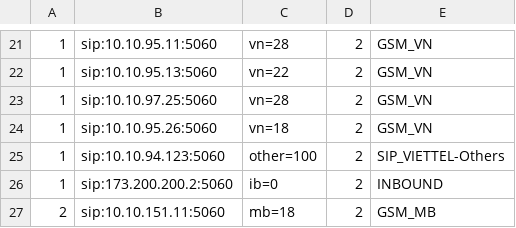
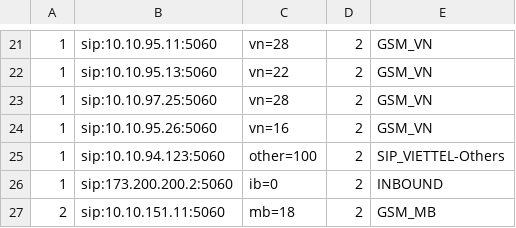
Before and after one commit to devops-itcs/CONFIG-CHANNEL-VPB-154-BK, a CSV file: gsm.csv, drawn as a sheet; only a part is shown, gaps mark what is left out.

Commit message:
Update gsm.csv

```diff
--- a/gsm.csv
+++ b/gsm.csv
@@ -23,3 +23,3 @@
 1,sip:10.10.97.25:5060,vn=28,2,GSM_VN
-1,sip:10.10.95.26:5060,vn=18,2,GSM_VN
+1,sip:10.10.95.26:5060,vn=16,2,GSM_VN
 1,sip:10.10.94.123:5060,other=100,2,SIP_VIETTEL-Others
```
